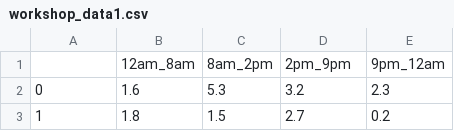
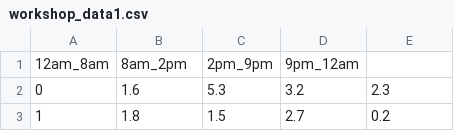
Before and after one commit to Toumetis/2019_09_11_WorkshopWednesdays, a CSV file: datasets/workshop_data1.csv, drawn as a sheet; only a part is shown.

Commit message:
Removed comma in first line

```diff
--- a/datasets/workshop_data1.csv
+++ b/datasets/workshop_data1.csv
@@ -1,2 +1,2 @@
-,12am_8am,8am_2pm,2pm_9pm,9pm_12am
+12am_8am,8am_2pm,2pm_9pm,9pm_12am
 0,1.6,5.3,3.2,2.3
```
